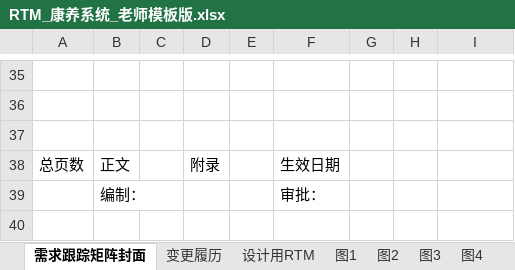
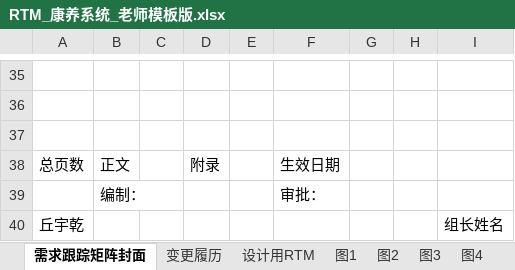
Before and after one commit to DUTQYQ/medical-system, an Excel workbook: 01-文档/RTM_康养系统_老师模板版.xlsx, sheet 需求跟踪矩阵封面, drawn as a sheet; only a part is shown, gaps mark what is left out; values as stored, in another font and other column widths than the file's, no borders; the diff names each change by its address in the sheet, - before the commit and + after, or states it on an @@ line.

```diff
--- a/01-文档/RTM_康养系统_老师模板版.xlsx (sheet 需求跟踪矩阵封面)
+++ b/01-文档/RTM_康养系统_老师模板版.xlsx (sheet 需求跟踪矩阵封面)
+row 40: 丘宇乾 |  |  |  |  |  |  |  | 组长姓名
```
Also changed, not shown: sheet 设计用RTM, sheet 变更履历.
